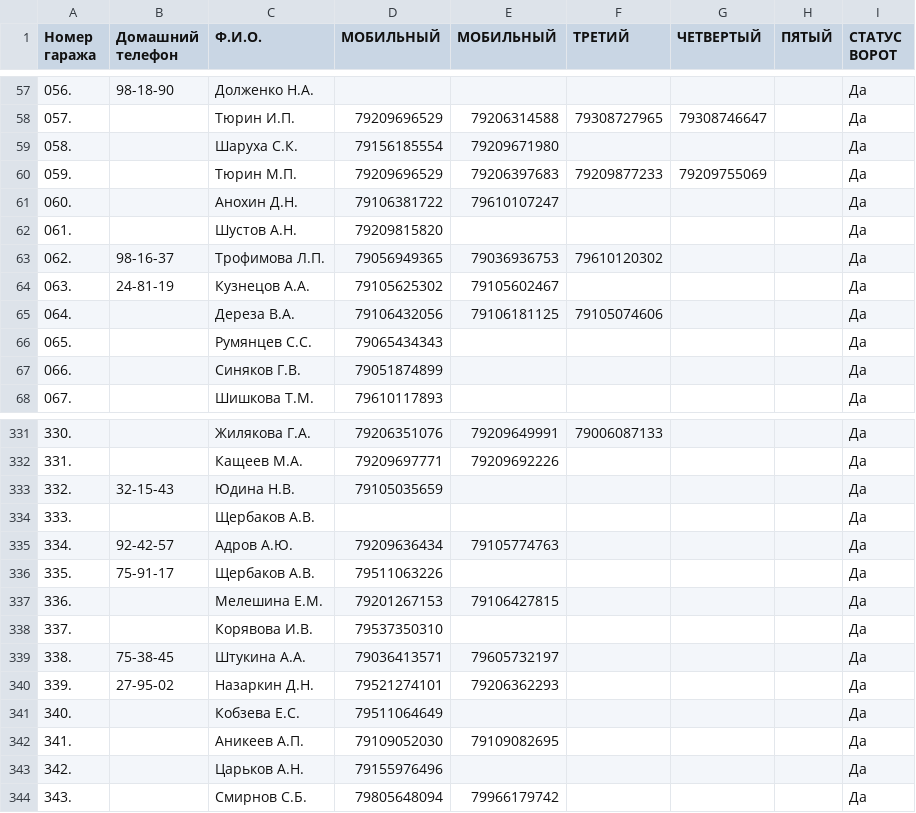
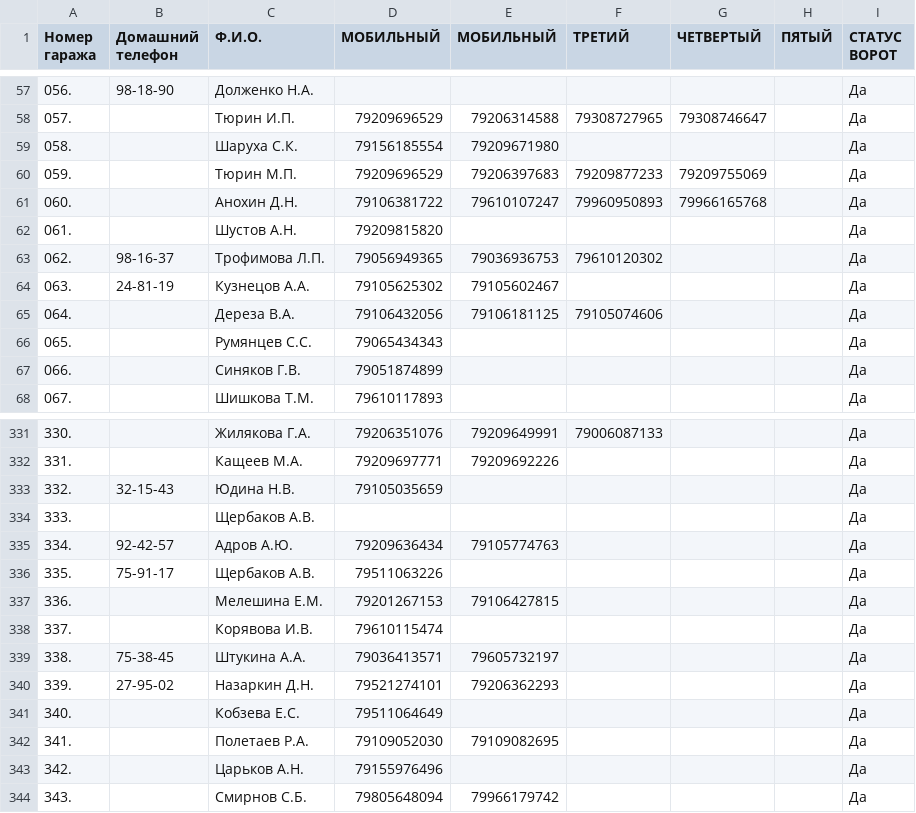
Before and after one commit to slaav1k/maxBotFakel, a CSV file: numbers.csv, drawn as a sheet; only a part is shown, gaps mark what is left out.

```diff
--- a/numbers.csv
+++ b/numbers.csv
@@ -60,3 +60,3 @@
 059.; ;Тюрин М.П.;79209696529;79206397683;79209877233;79209755069;;Да
-060.; ;Анохин Д.Н.;79106381722;79610107247;;;;Да
+060.; ;Анохин Д.Н.;79106381722;79610107247;79960950893;79966165768;;Да
 061.; ;Шустов А.Н.;79209815820;;;;;Да
@@ -337,3 +337,3 @@
 336.; ;Мелешина Е.М.;79201267153;79106427815;;;;Да
-337.; ;Корявова И.В.;79537350310;;;;;Да
+337.; ;Корявова И.В.;79610115474;;;;;Да
 338.;75-38-45;Штукина А.А.;79036413571;79605732197;;;;Да
@@ -341,3 +341,3 @@
 340.; ;Кобзева Е.С.;79511064649;;;;;Да
-341.; ;Аникеев А.П.;79109052030;79109082695;;;;Да
+341.; ;Полетаев Р.А.;79109052030;79109082695;;;;Да
 342.; ;Царьков А.Н.;79155976496;;;;;Да
```
Also changed, not shown: example.csv, 1 other file.
